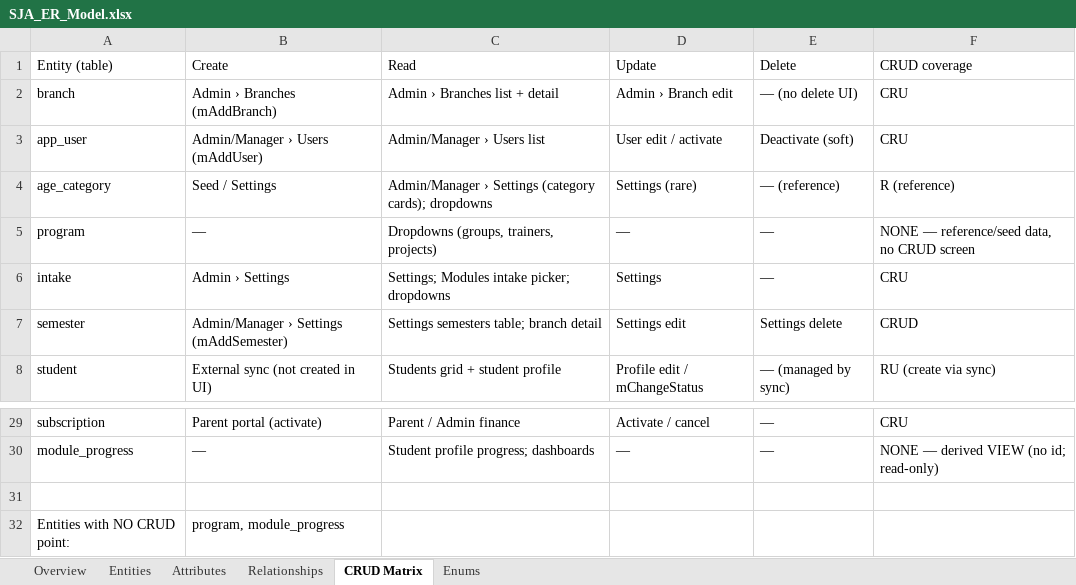
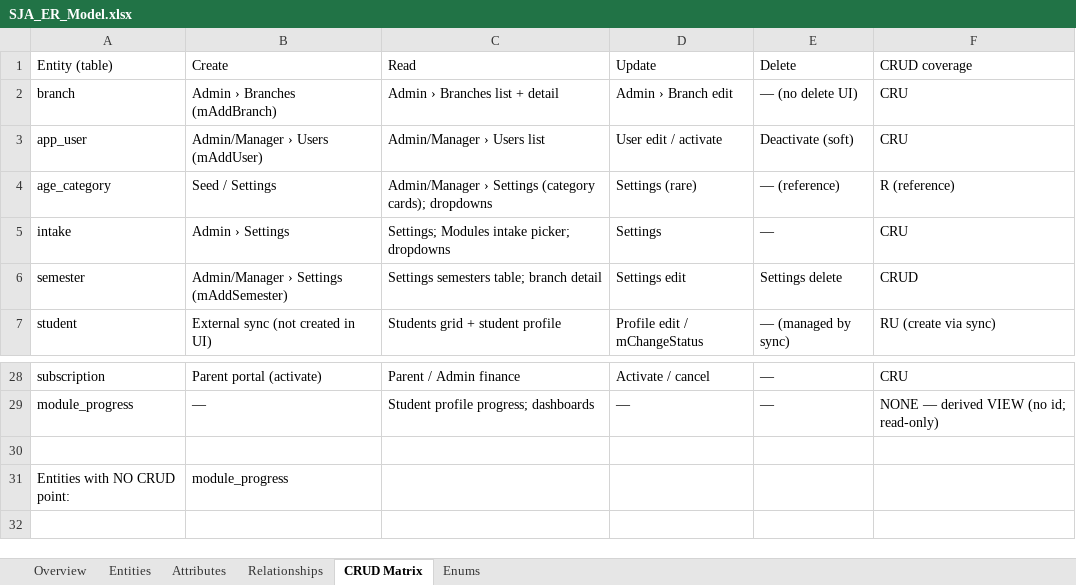
Before and after one commit to rati-bar/SJA, an Excel workbook: SJA_ER_Model.xlsx, sheet CRUD Matrix, drawn as a sheet; only a part is shown, gaps mark what is left out; values as stored, in another font and other column widths than the file's, no cell formats; removed rows and columns are numbered as before the commit, all else as after; the diff names each change by its address in the sheet, - before the commit and + after, or states it on an @@ line.

```diff
--- a/SJA_ER_Model.xlsx (sheet CRUD Matrix)
+++ b/SJA_ER_Model.xlsx (sheet CRUD Matrix)
-row 5: program | — | Dropdowns (groups, trainers, projects) | — | — | NONE — reference/seed data, no CRUD screen
-B31 (Create): program, module_progress
+B31 (Create): module_progress
```
Also changed, not shown: sheet Attributes, sheet Relationships, sheet Entities, sheet Overview, cell formats.
